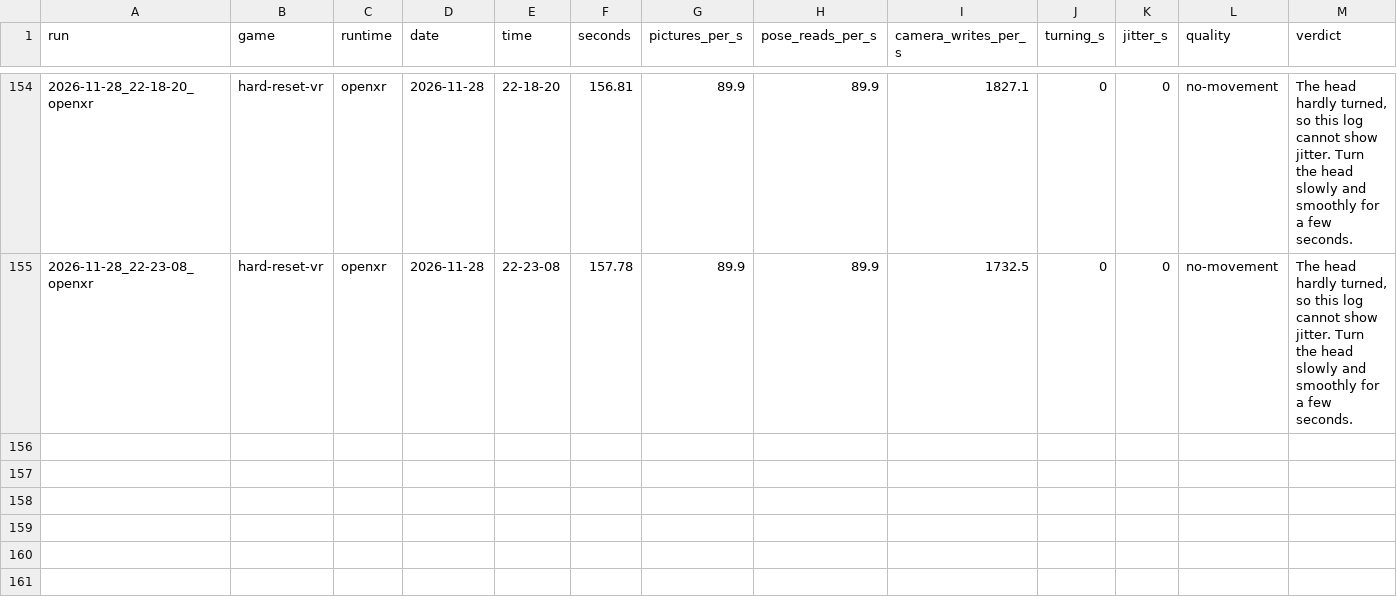
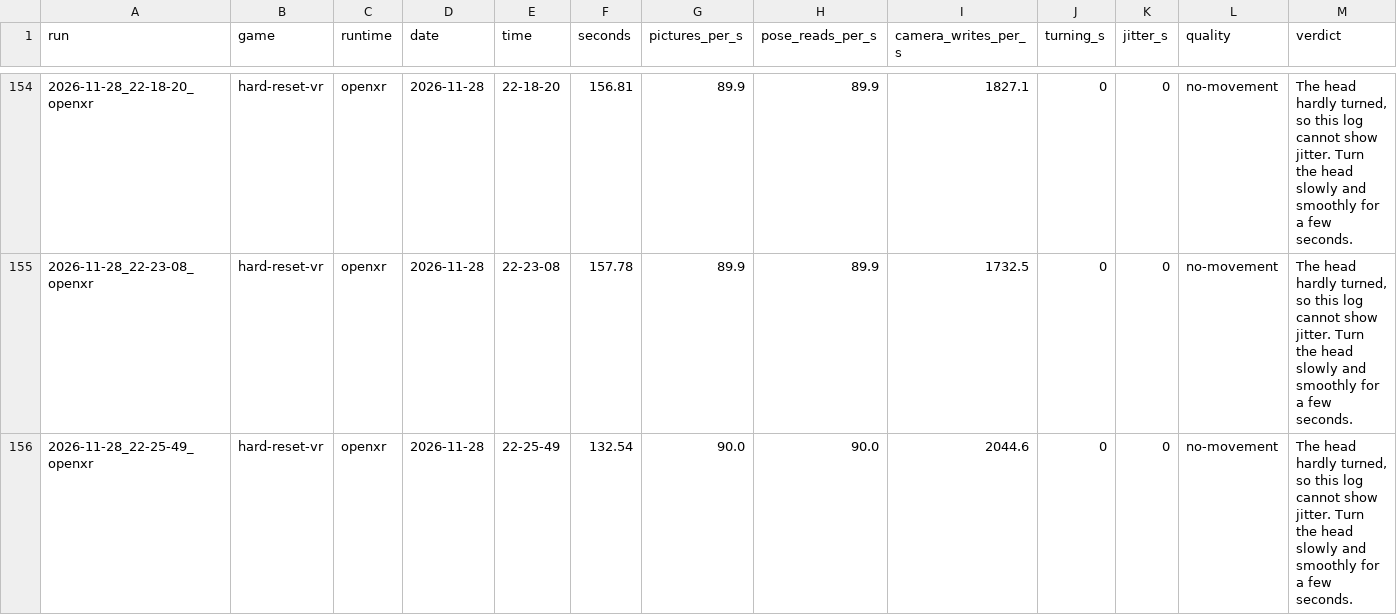
Before and after one commit to TefMeister/BeG0nE, a CSV file: camera-jitter/data/INDEX.csv, drawn as a sheet; only a part is shown, gaps mark what is left out.

```diff
--- a/camera-jitter/data/INDEX.csv
+++ b/camera-jitter/data/INDEX.csv
@@ -155 +155,2 @@ run,game,runtime,date,time,seconds,pictures_per_s,pose_reads_per_s,camera_writes
 2026-11-28_22-23-08_openxr,hard-reset-vr,openxr,2026-11-28,22-23-08,157.78,89.9,89.9,1732.5,0,0,no-movement,"The head hardly turned, so this log cannot show jitter. Turn the head slowly and smoothly for a few seconds."
+2026-11-28_22-25-49_openxr,hard-reset-vr,openxr,2026-11-28,22-25-49,132.54,90.0,90.0,2044.6,0,0,no-movement,"The head hardly turned, so this log cannot show jitter. Turn the head slowly and smoothly for a few seconds."
```
Also changed, not shown: ghost-hand/data/INDEX.csv, 6 other files.
